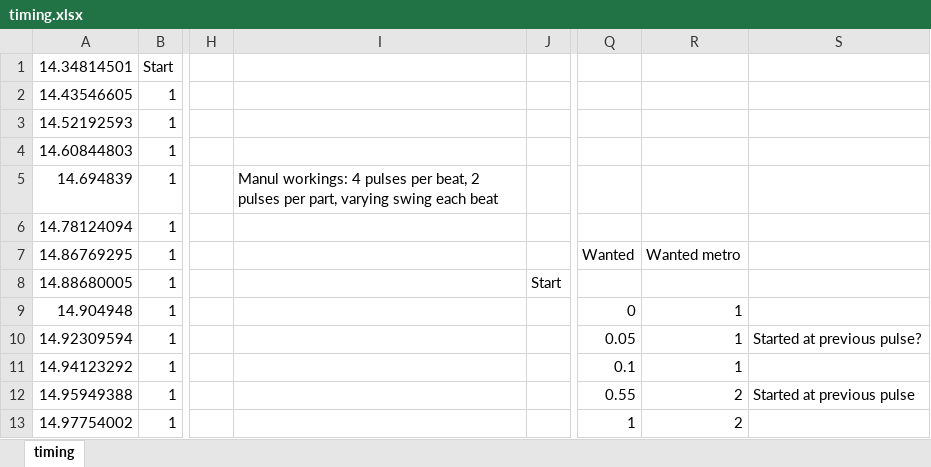
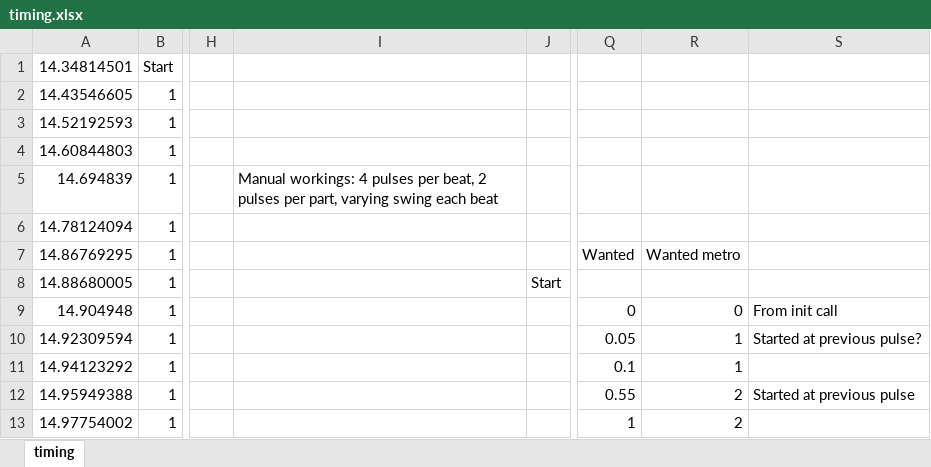
Before and after one commit to niksilver/clockabout, an Excel workbook: timing.xlsx, sheet timing, drawn as a sheet; only a part is shown, gaps mark what is left out; values as stored, in another font and other column widths than the file's, no borders; charts and pictures not drawn; the diff names each change by its address in the sheet, - before the commit and + after, or states it on an @@ line.

Commit message:
Start work on mock _norns.

```diff
--- a/timing.xlsx (sheet timing)
+++ b/timing.xlsx (sheet timing)
-I5: Manul workings: 4…
+I5: Manual workings: 4…
-R9: 1
+R9: 0
-S9: (empty)
+S9: From init call
```
Also changed, not shown: 2 other files.
